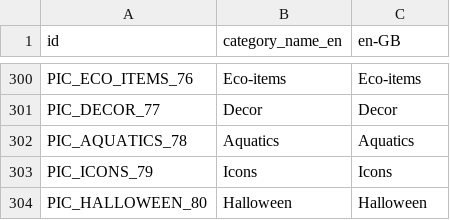
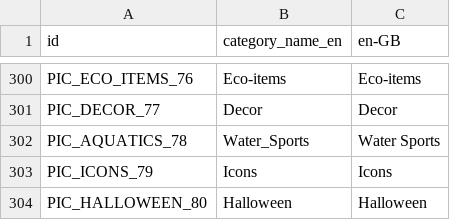
Before and after one commit to snake0707/solitaire-tile-bingo-tripeaks-timelimit, a CSV file: config/categorytranslate/en-GB.csv, drawn as a sheet; only a part is shown, gaps mark what is left out.

```diff
--- a/config/categorytranslate/en-GB.csv
+++ b/config/categorytranslate/en-GB.csv
@@ -301,3 +301,3 @@ PIC_ECO_ITEMS_76,Eco-items,Eco-items
 PIC_DECOR_77,Decor,Decor
-PIC_AQUATICS_78,Aquatics,Aquatics
+PIC_AQUATICS_78,Water_Sports,Water Sports
 PIC_ICONS_79,Icons,Icons
```
Also changed, not shown: config/categorytranslate/en-US.csv, config/categorytranslate/zh-CN.csv, 23 other files.
